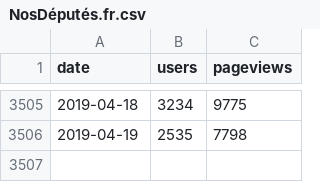
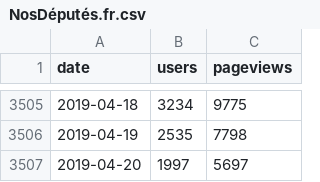
Before and after one commit to regardscitoyens/stats-analytics, a CSV file: data/NosDéputés.fr.csv, drawn as a sheet; only a part is shown, gaps mark what is left out.

```diff
--- a/data/NosDéputés.fr.csv
+++ b/data/NosDéputés.fr.csv
@@ -3506 +3506,2 @@ date,users,pageviews
 2019-04-19,2535,7798
+2019-04-20,1997,5697
```
Also changed, not shown: data/NosSénateurs.fr.csv, data/RegardsCitoyens.org.csv.
